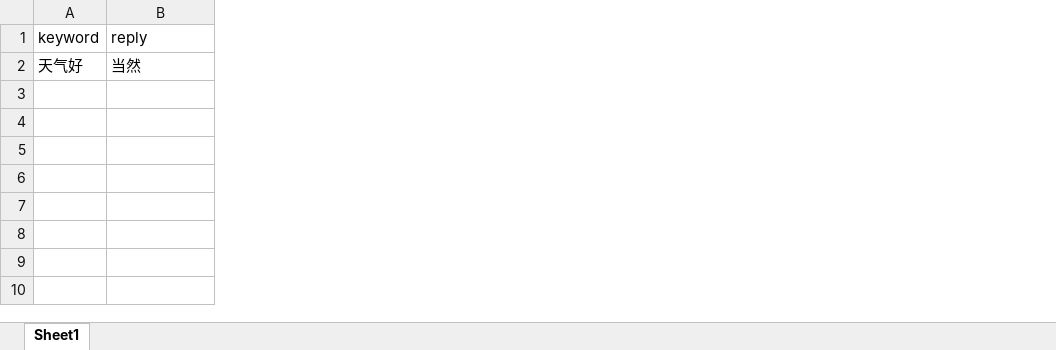
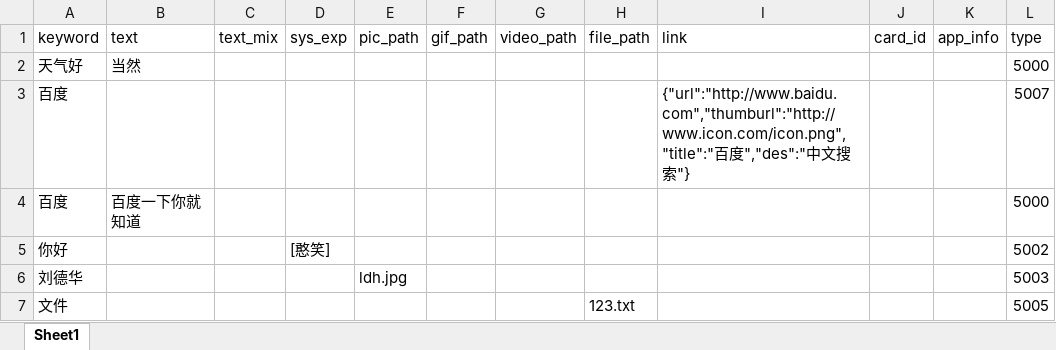
Before and after one commit to ZyMousai/wechat-script, an Excel workbook: tools/auto_recv/phrase/phrase.xlsx, sheet Sheet1, drawn as a sheet; values as stored, in another font and other column widths than the file's, no borders; the diff names each change by its address in the sheet, - before the commit and + after, or states it on an @@ line.

```diff
--- a/tools/auto_recv/phrase/phrase.xlsx (sheet Sheet1)
+++ b/tools/auto_recv/phrase/phrase.xlsx (sheet Sheet1)
+column C (text_mix), empty
+column D (sys_exp), empty
+column E (pic_path), empty
+column F (gif_path), empty
+column G (video_path), empty
+column H (file_path), empty
+column I (link), empty
+column J (card_id), empty
+column K (app_info), empty
+column L (type), row 2: 5000
-B1: reply
+B1: text
+row 3: 百度 |  |  |  |  |  |  |  | {"url":"http://www.baidu.com","thumburl":"http://www.icon.com/icon.png","title":"百度","des":"中文搜索"} |  |  | 5007
+row 4: 百度 | 百度一下你就知道 |  |  |  |  |  |  |  |  |  | 5000
+row 5: 你好 |  |  | [憨笑] |  |  |  |  |  |  |  | 5002
+row 6: 刘德华 |  |  |  | ldh.jpg |  |  |  |  |  |  | 5003
+row 7: 文件 |  |  |  |  |  |  | 123.txt |  |  |  | 5005
```
Also changed, not shown: tools/auto_recv/phrase/no_phrase.xlsx, 11 other files.
